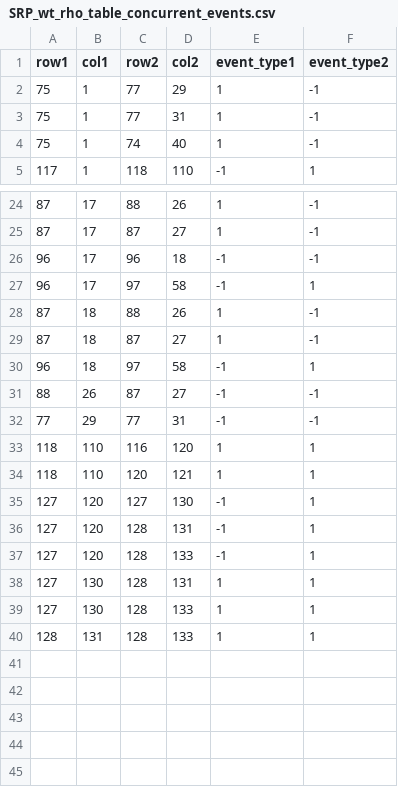
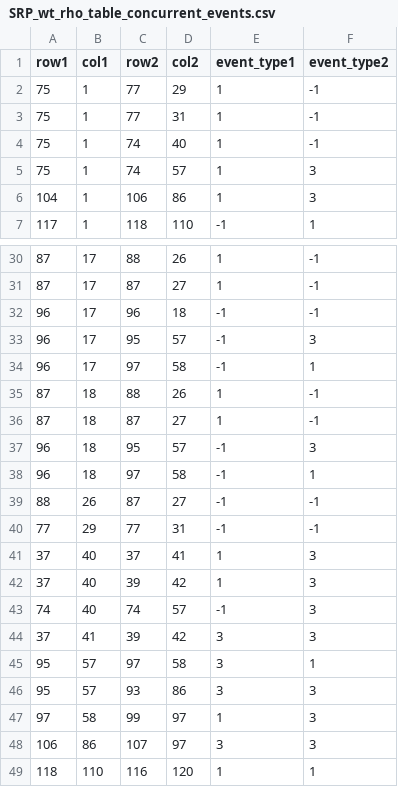
Before and after one commit to bagherilab/DUETT, a CSV file: analysis/SRP/SRP_wt_rho_table_concurrent_events.csv, drawn as a sheet; only a part is shown, gaps mark what is left out; the shorter side is filled out with more unchanged rows; the diff covers the shown part only.

Commit message:
Fixed concurrent events to work for swing events overlapped by ramp events

```diff
--- a/analysis/SRP/SRP_wt_rho_table_concurrent_events.csv
+++ b/analysis/SRP/SRP_wt_rho_table_concurrent_events.csv
@@ -4,2 +4,4 @@ row1,col1,row2,col2,event_type1,event_type2
 75,1,74,40,1,-1
+75,1,74,57,1,3
+104,1,106,86,1,3
 117,1,118,110,-1,1
@@ -26,2 +32,3 @@ row1,col1,row2,col2,event_type1,event_type2
 96,17,96,18,-1,-1
+96,17,95,57,-1,3
 96,17,97,58,-1,1
@@ -29,2 +36,3 @@ row1,col1,row2,col2,event_type1,event_type2
 87,18,87,27,1,-1
+96,18,95,57,-1,3
 96,18,97,58,-1,1
@@ -32,2 +40,10 @@ row1,col1,row2,col2,event_type1,event_type2
 77,29,77,31,-1,-1
+37,40,37,41,1,3
+37,40,39,42,1,3
+74,40,74,57,-1,3
+37,41,39,42,3,3
+95,57,97,58,3,1
+95,57,93,86,3,3
+97,58,99,97,1,3
+106,86,107,97,3,3
 118,110,116,120,1,1
```
Also changed, not shown: 4 added rows elsewhere in this file, analysis/F_subtract/F_subtract_UI_settings.csv, analysis/F_subtract/F_subtract_concurrent_events.csv, 6 other files.
